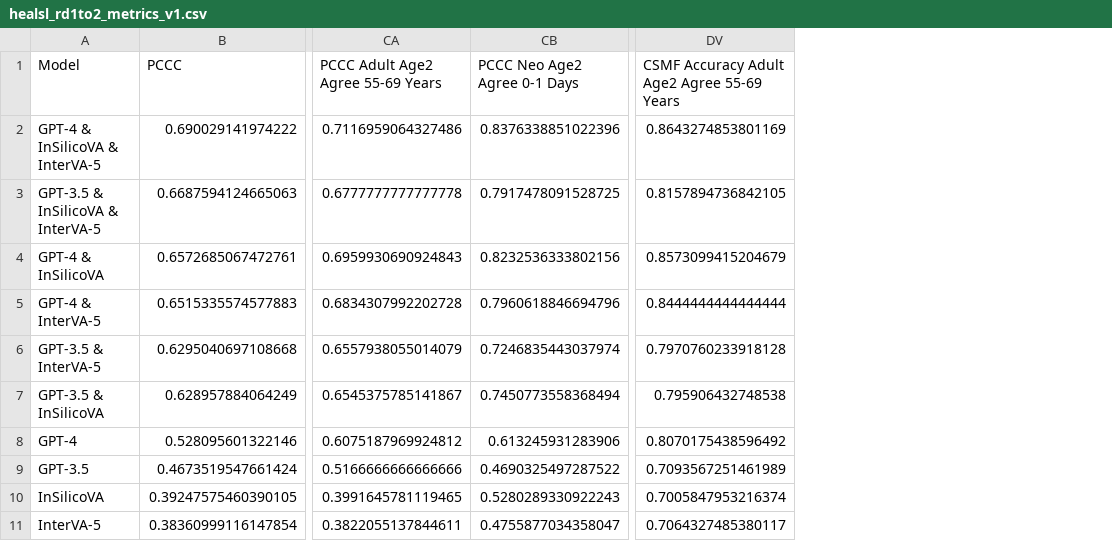
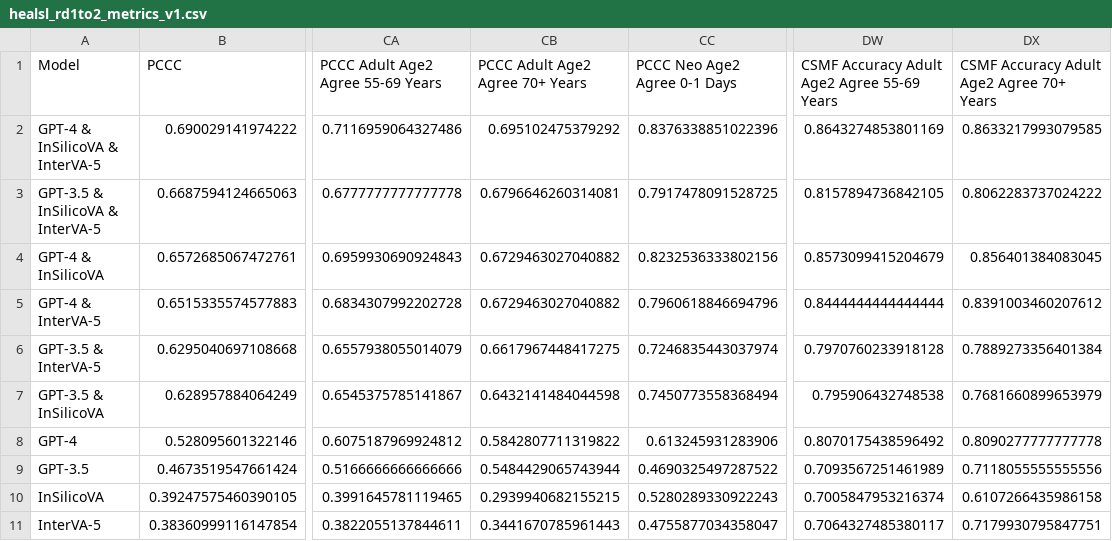
Before and after one commit to cghr-toronto/wen-et-al-2025-cava, a CSV file: data/healsl_rd1to2_metrics_v1.csv, drawn as a sheet; only a part is shown, gaps mark what is left out; the diff names each change by its address in the sheet, - before the commit and + after, or states it on an @@ line.

```diff
--- a/data/healsl_rd1to2_metrics_v1.csv
+++ b/data/healsl_rd1to2_metrics_v1.csv
+column CB (PCCC Adult Age2 Agree 70+ Years), rows 2-11: 0.695102475379292 | 0.6796646260314081 | 0.6729463027040882 | 0.6729463027040882 | 0.6617967448417275 | 0.6432141484044598 | 0.5842807711319822 | 0.5484429065743944 | 0.2939940682155215 | 0.3441670785961443
+column DX, rows 1-11: CSMF Accuracy Adult Age2 Agree 70+ Years | 0.8633217993079585 | 0.8062283737024222 | 0.856401384083045 | 0.8391003460207612 | 0.7889273356401384 | 0.7681660899653979 | 0.8090277777777778 | 0.7118055555555556 | 0.6107266435986158 | 0.7179930795847751
```
Also changed, not shown: 23 other files.
